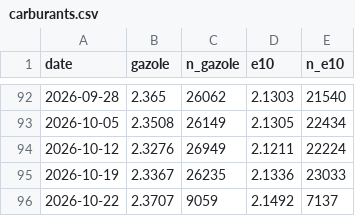
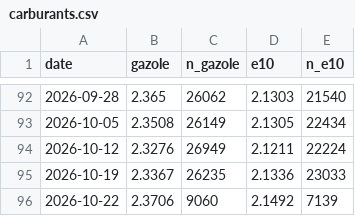
Before and after one commit to benicrux/barometre-social, a CSV file: data/carburants.csv, drawn as a sheet; only a part is shown, gaps mark what is left out.

```diff
--- a/data/carburants.csv
+++ b/data/carburants.csv
@@ -95,2 +95,2 @@ date,gazole,n_gazole,e10,n_e10
 2026-10-19,2.3367,26235,2.1336,23033
-2026-10-22,2.3707,9059,2.1492,7137
+2026-10-22,2.3706,9060,2.1492,7139
```
Also changed, not shown: 2 other files.
